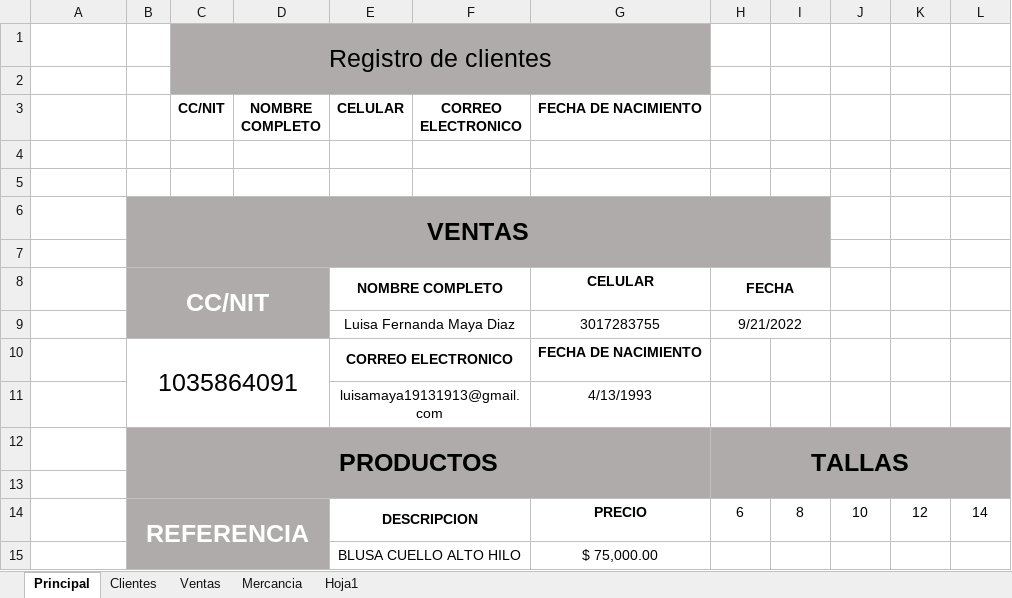
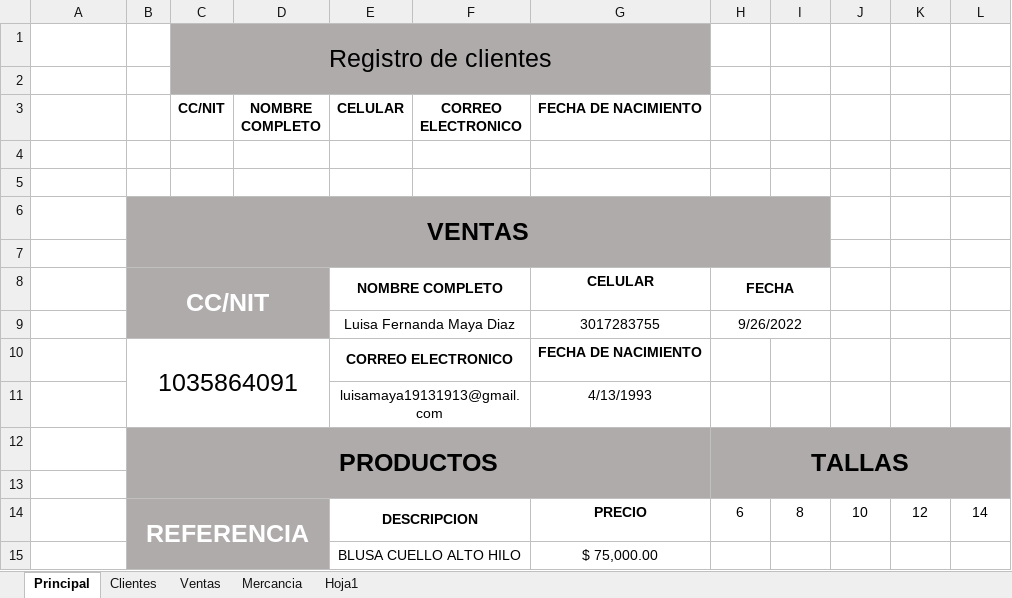
Before and after one commit to Santiago6323/Almacen, an Excel workbook: Control.xlsm, sheet Principal, drawn as a sheet; only a part is shown; values as stored, in another font and other column widths than the file's, no borders; charts and pictures and table styles not drawn; the diff names each change by its address in the sheet, - before the commit and + after, or states it on an @@ line.

```diff
--- a/Control.xlsm (sheet Principal)
+++ b/Control.xlsm (sheet Principal)
-H9: 9/21/2022
+H9: 9/26/2022
```
Also changed, not shown: sheet Ventas, sheet Mercancia.
